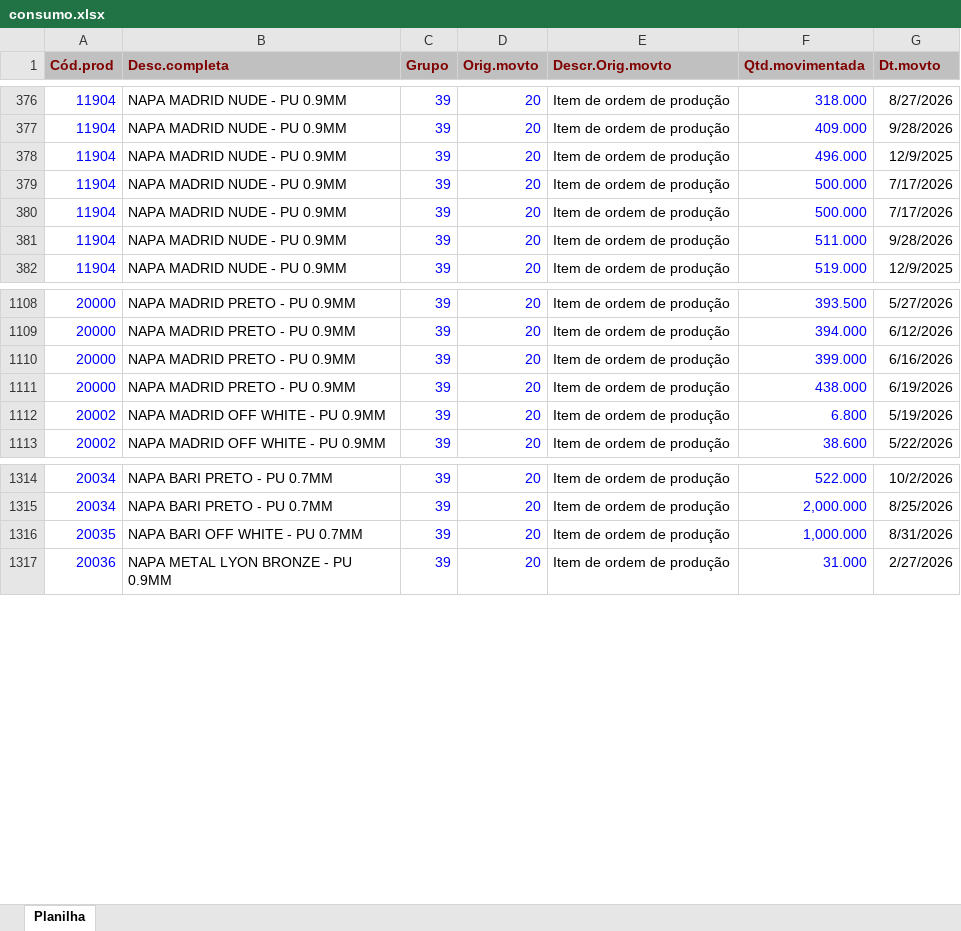
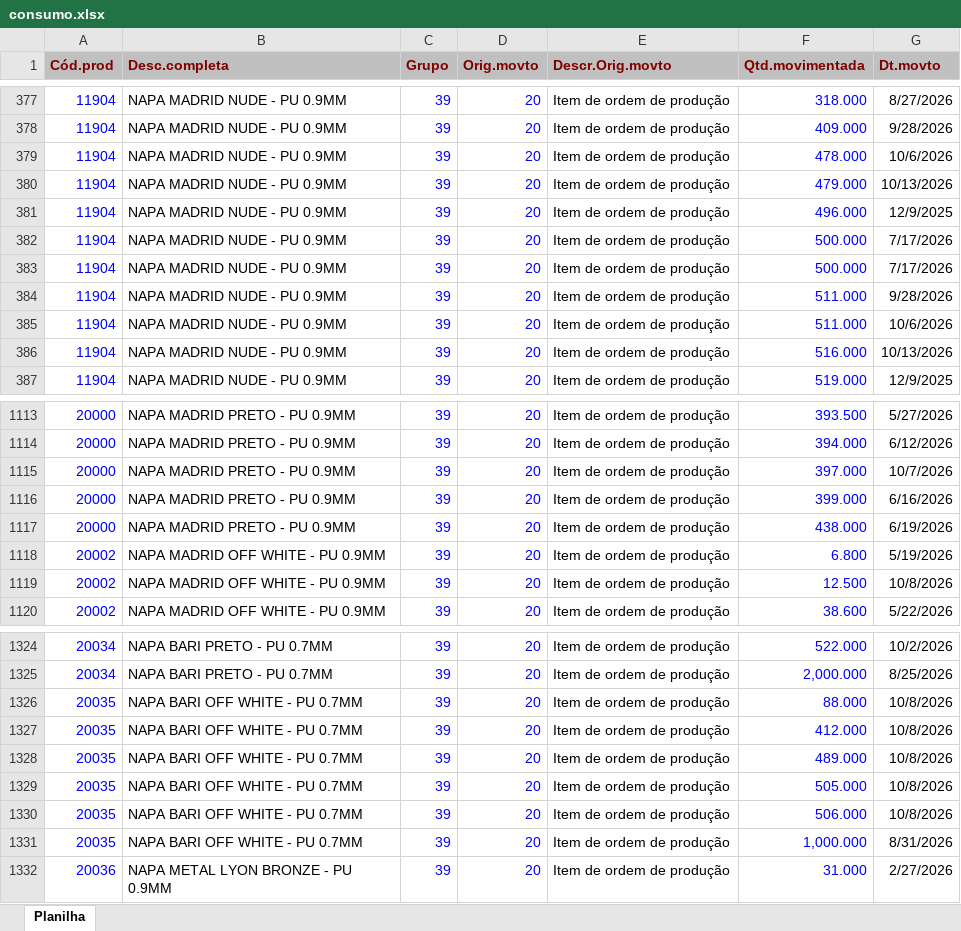
Before and after one commit to afbertuolsmart/STK, an Excel workbook: data-source/consumo.xlsx, sheet Planilha, drawn as a sheet; only a part is shown, gaps mark what is left out; values as stored, in another font and other column widths than the file's, no borders; the diff covers the shown part only; the diff names each change by its address in the sheet, - before the commit and + after, or states it on an @@ line.

```diff
--- a/data-source/consumo.xlsx (sheet Planilha)
+++ b/data-source/consumo.xlsx (sheet Planilha)
+row 379: 11904 | NAPA MADRID NUDE - PU 0.9MM | 39 | 20 | Item de ordem de produção | 478.000 | 10/6/2026
+row 380: 11904 | NAPA MADRID NUDE - PU 0.9MM | 39 | 20 | Item de ordem de produção | 479.000 | 10/13/2026
+row 385: 11904 | NAPA MADRID NUDE - PU 0.9MM | 39 | 20 | Item de ordem de produção | 511.000 | 10/6/2026
+row 386: 11904 | NAPA MADRID NUDE - PU 0.9MM | 39 | 20 | Item de ordem de produção | 516.000 | 10/13/2026
+row 1115: 20000 | NAPA MADRID PRETO - PU 0.9MM | 39 | 20 | Item de ordem de produção | 397.000 | 10/7/2026
+row 1119: 20002 | NAPA MADRID OFF WHITE - PU 0.9MM | 39 | 20 | Item de ordem de produção | 12.500 | 10/8/2026
+row 1326: 20035 | NAPA BARI OFF WHITE - PU 0.7MM | 39 | 20 | Item de ordem de produção | 88.000 | 10/8/2026
+row 1327: 20035 | NAPA BARI OFF WHITE - PU 0.7MM | 39 | 20 | Item de ordem de produção | 412.000 | 10/8/2026
+row 1328: 20035 | NAPA BARI OFF WHITE - PU 0.7MM | 39 | 20 | Item de ordem de produção | 489.000 | 10/8/2026
+row 1329: 20035 | NAPA BARI OFF WHITE - PU 0.7MM | 39 | 20 | Item de ordem de produção | 505.000 | 10/8/2026
+row 1330: 20035 | NAPA BARI OFF WHITE - PU 0.7MM | 39 | 20 | Item de ordem de produção | 506.000 | 10/8/2026
```
Also changed, not shown: 5 added rows elsewhere in this sheet, data-source/compras.xlsx, data-source/estoque.xlsx, 8 other files.
